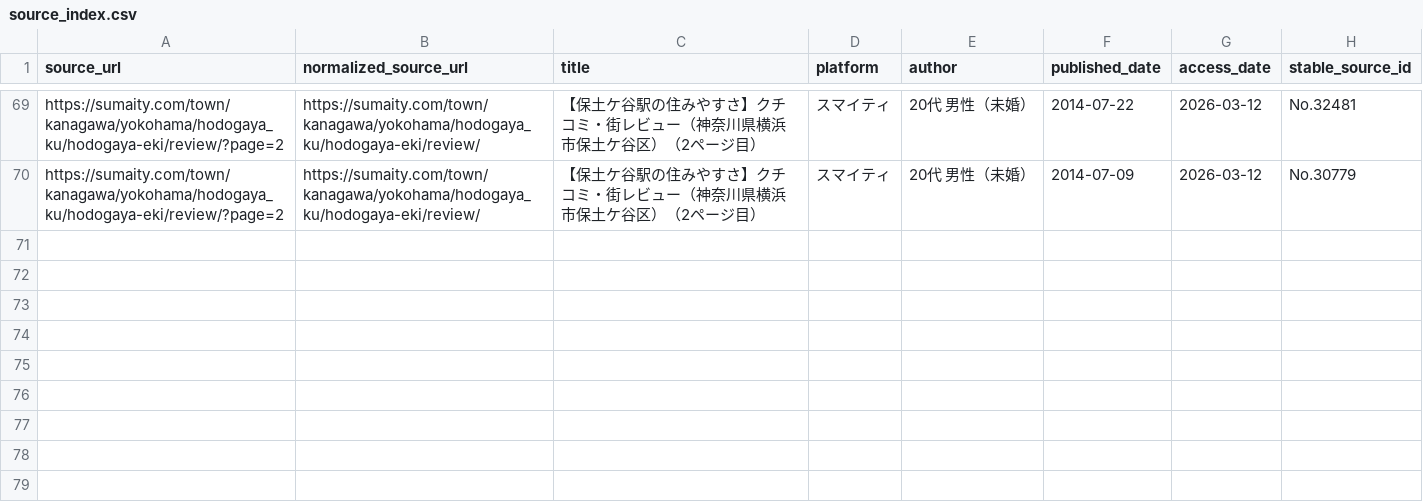
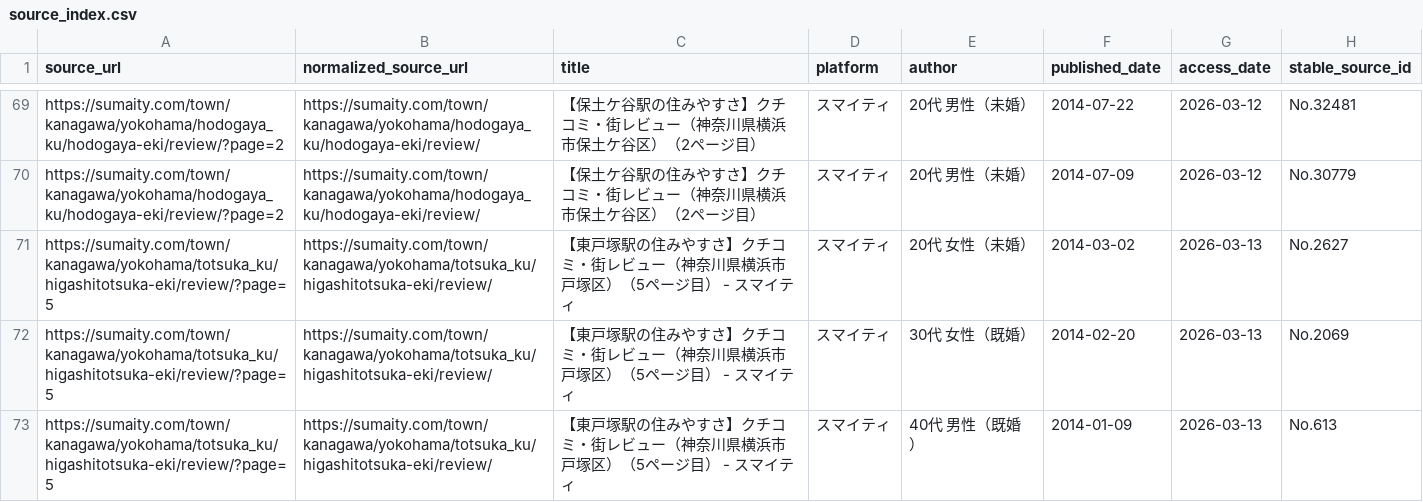
Before and after one commit to beagle-ha/voice-research, a CSV file: data/index/source_index.csv, drawn as a sheet; only a part is shown, gaps mark what is left out; the diff names each change by its address in the sheet, - before the commit and + after, or states it on an @@ line.

```diff
--- a/data/index/source_index.csv
+++ b/data/index/source_index.csv
+row 71: https://sumaity.com/town/kanagawa/yokohama/totsuka_ku/higashitotsuka-eki/review/?page=5 | https://sumaity.com/town/kanagawa/yokohama/totsuka_ku/higashitotsuka-eki/review/ | 【東戸塚駅の住みやすさ】クチコミ・街レビュー（神奈川県横浜市戸塚区）（5ページ目） - スマイティ | スマイティ | 20代 女性（未婚） | 2014-03-02 | 2026-03-13 | No.2627
+row 72: https://sumaity.com/town/kanagawa/yokohama/totsuka_ku/higashitotsuka-eki/review/?page=5 | https://sumaity.com/town/kanagawa/yokohama/totsuka_ku/higashitotsuka-eki/review/ | 【東戸塚駅の住みやすさ】クチコミ・街レビュー（神奈川県横浜市戸塚区）（5ページ目） - スマイティ | スマイティ | 30代 女性（既婚） | 2014-02-20 | 2026-03-13 | No.2069
+row 73: https://sumaity.com/town/kanagawa/yokohama/totsuka_ku/higashitotsuka-eki/review/?page=5 | https://sumaity.com/town/kanagawa/yokohama/totsuka_ku/higashitotsuka-eki/review/ | 【東戸塚駅の住みやすさ】クチコミ・街レビュー（神奈川県横浜市戸塚区）（5ページ目） - スマイティ | スマイティ | 40代 男性（既婚） | 2014-01-09 | 2026-03-13 | No.613
```
Also changed, not shown: data/index/dedupe_index.csv, 3 other files.
